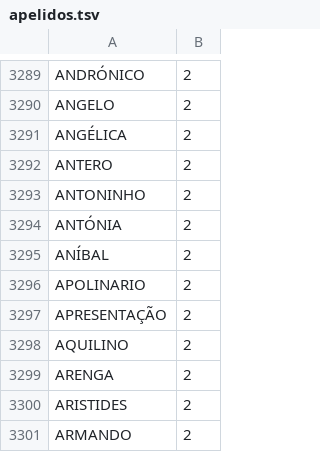
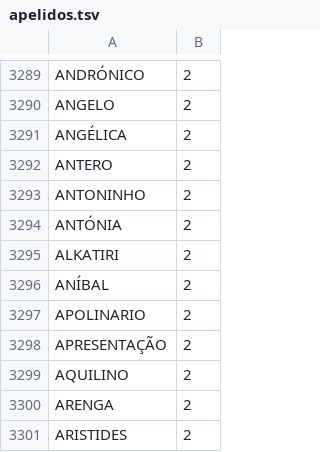
Before and after one commit to ricardoasilva92/Recolha-e-Processamento-de-Noticias, a TSV file: nomes_e_palavras/apelidos.tsv, drawn as a sheet; only a part is shown, gaps mark what is left out; the shorter side is filled out with more unchanged rows; the diff names each change by its address in the sheet, - before the commit and + after, or states it on an @@ line.

```diff
--- a/nomes_e_palavras/apelidos.tsv
+++ b/nomes_e_palavras/apelidos.tsv
+row 3295: ALKATIRI | 2
```
Also changed, not shown: nomes_e_palavras/cidades_mundo.tsv, nomes_e_palavras/nomes_proprios.tsv, 4 other files.
